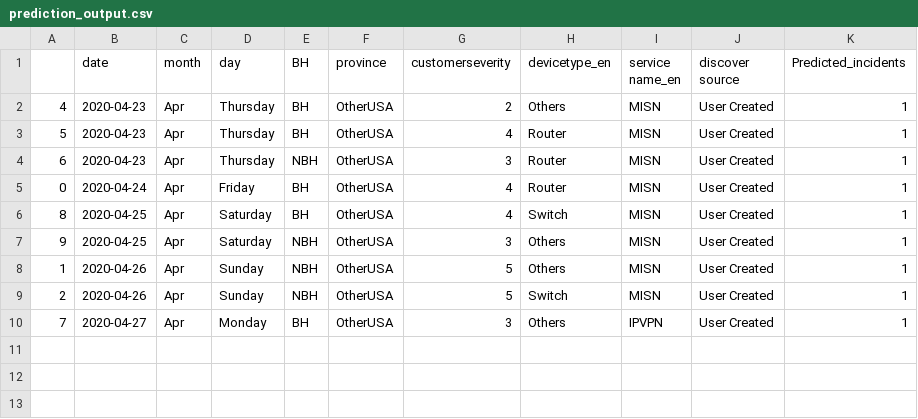
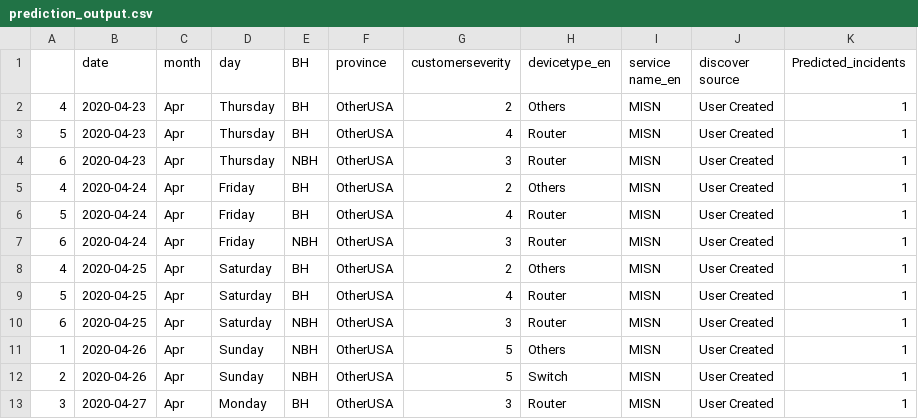
Before and after one commit to AnalyticsSolution/IncidentPredictionTraining, a CSV file: Output/prediction_output.csv, drawn as a sheet.

Commit message:
Pushing Output files to GIT repo

```diff
--- a/Output/prediction_output.csv
+++ b/Output/prediction_output.csv
@@ -4,7 +4,10 @@
 6,2020-04-23,Apr,Thursday,NBH,OtherUSA,3,Router,MISN,User Created,1
-0,2020-04-24,Apr,Friday,BH,OtherUSA,4,Router,MISN,User Created,1
-8,2020-04-25,Apr,Saturday,BH,OtherUSA,4,Switch,MISN,User Created,1
-9,2020-04-25,Apr,Saturday,NBH,OtherUSA,3,Others,MISN,User Created,1
+4,2020-04-24,Apr,Friday,BH,OtherUSA,2,Others,MISN,User Created,1
+5,2020-04-24,Apr,Friday,BH,OtherUSA,4,Router,MISN,User Created,1
+6,2020-04-24,Apr,Friday,NBH,OtherUSA,3,Router,MISN,User Created,1
+4,2020-04-25,Apr,Saturday,BH,OtherUSA,2,Others,MISN,User Created,1
+5,2020-04-25,Apr,Saturday,BH,OtherUSA,4,Router,MISN,User Created,1
+6,2020-04-25,Apr,Saturday,NBH,OtherUSA,3,Router,MISN,User Created,1
 1,2020-04-26,Apr,Sunday,NBH,OtherUSA,5,Others,MISN,User Created,1
 2,2020-04-26,Apr,Sunday,NBH,OtherUSA,5,Switch,MISN,User Created,1
-7,2020-04-27,Apr,Monday,BH,OtherUSA,3,Others,IPVPN,User Created,1
+3,2020-04-27,Apr,Monday,BH,OtherUSA,3,Router,MISN,User Created,1
```
Also changed, not shown: Output/prediction_model_metrics.csv, 2 other files.
